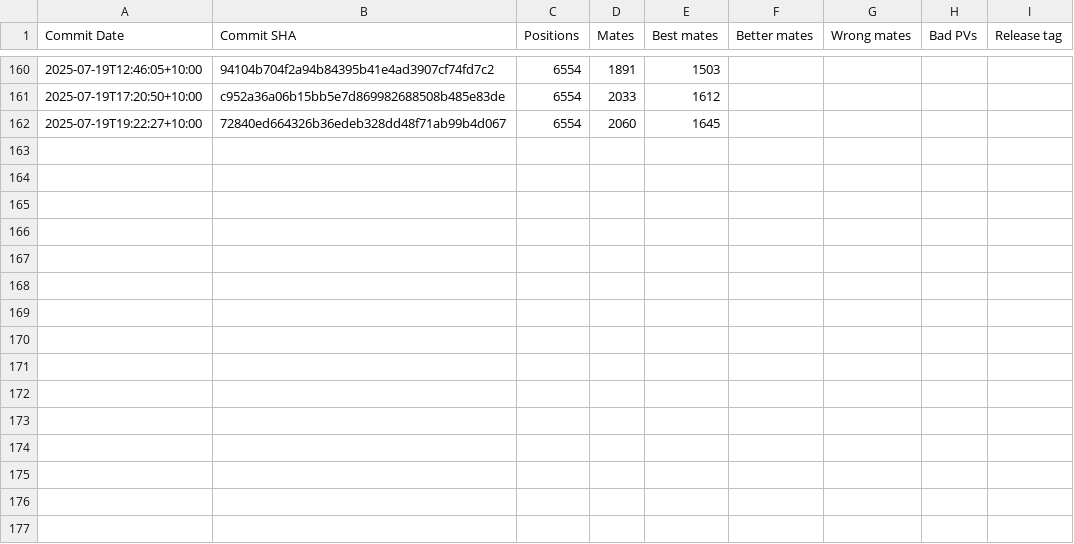
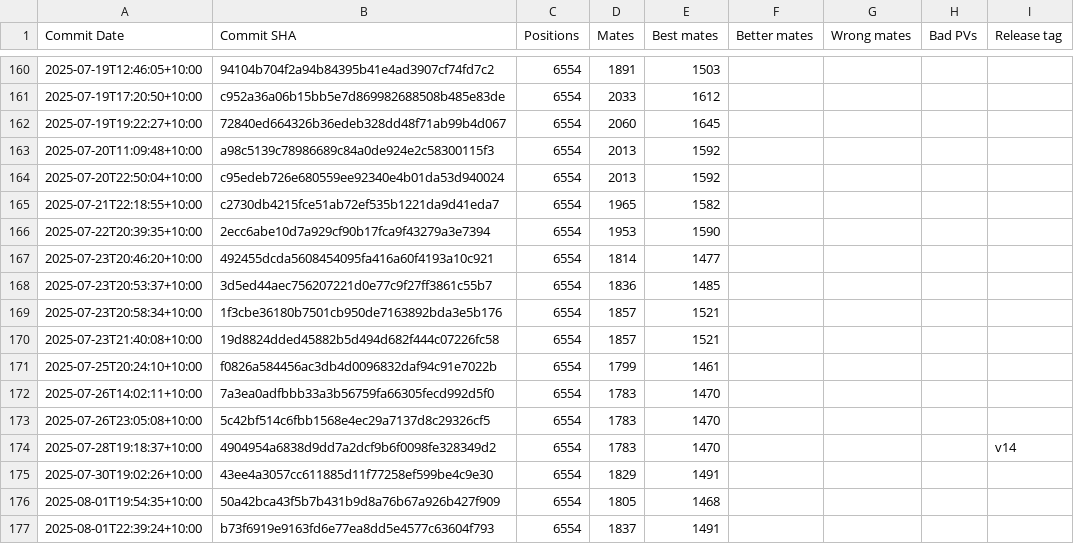
Before and after one commit to KierenP/matetrack, a CSV file: matetrack1000000.csv, drawn as a sheet; only a part is shown, gaps mark what is left out.

```diff
--- a/matetrack1000000.csv
+++ b/matetrack1000000.csv
@@ -162 +162,16 @@ Commit Date,Commit SHA,Positions,Mates,Best mates,Better mates,Wrong mates,Bad P
 2025-07-19T19:22:27+10:00,72840ed664326b36edeb328dd48f71ab99b4d067,6554,2060,1645,,,,
+2025-07-20T11:09:48+10:00,a98c5139c78986689c84a0de924e2c58300115f3,6554,2013,1592,,,,
+2025-07-20T22:50:04+10:00,c95edeb726e680559ee92340e4b01da53d940024,6554,2013,1592,,,,
+2025-07-21T22:18:55+10:00,c2730db4215fce51ab72ef535b1221da9d41eda7,6554,1965,1582,,,,
+2025-07-22T20:39:35+10:00,2ecc6abe10d7a929cf90b17fca9f43279a3e7394,6554,1953,1590,,,,
+2025-07-23T20:46:20+10:00,492455dcda5608454095fa416a60f4193a10c921,6554,1814,1477,,,,
+2025-07-23T20:53:37+10:00,3d5ed44aec756207221d0e77c9f27ff3861c55b7,6554,1836,1485,,,,
+2025-07-23T20:58:34+10:00,1f3cbe36180b7501cb950de7163892bda3e5b176,6554,1857,1521,,,,
+2025-07-23T21:40:08+10:00,19d8824dded45882b5d494d682f444c07226fc58,6554,1857,1521,,,,
+2025-07-25T20:24:10+10:00,f0826a584456ac3db4d0096832daf94c91e7022b,6554,1799,1461,,,,
+2025-07-26T14:02:11+10:00,7a3ea0adfbbb33a3b56759fa66305fecd992d5f0,6554,1783,1470,,,,
+2025-07-26T23:05:08+10:00,5c42bf514c6fbb1568e4ec29a7137d8c29326cf5,6554,1783,1470,,,,
+2025-07-28T19:18:37+10:00,4904954a6838d9dd7a2dcf9b6f0098fe328349d2,6554,1783,1470,,,,v14
+2025-07-30T19:02:26+10:00,43ee4a3057cc611885d11f77258ef599be4c9e30,6554,1829,1491,,,,
+2025-08-01T19:54:35+10:00,50a42bca43f5b7b431b9d8a76b67a926b427f909,6554,1805,1468,,,,
+2025-08-01T22:39:24+10:00,b73f6919e9163fd6e77ea8dd5e4577c63604f793,6554,1837,1491,,,,
```
Also changed, not shown: 2 other files.
